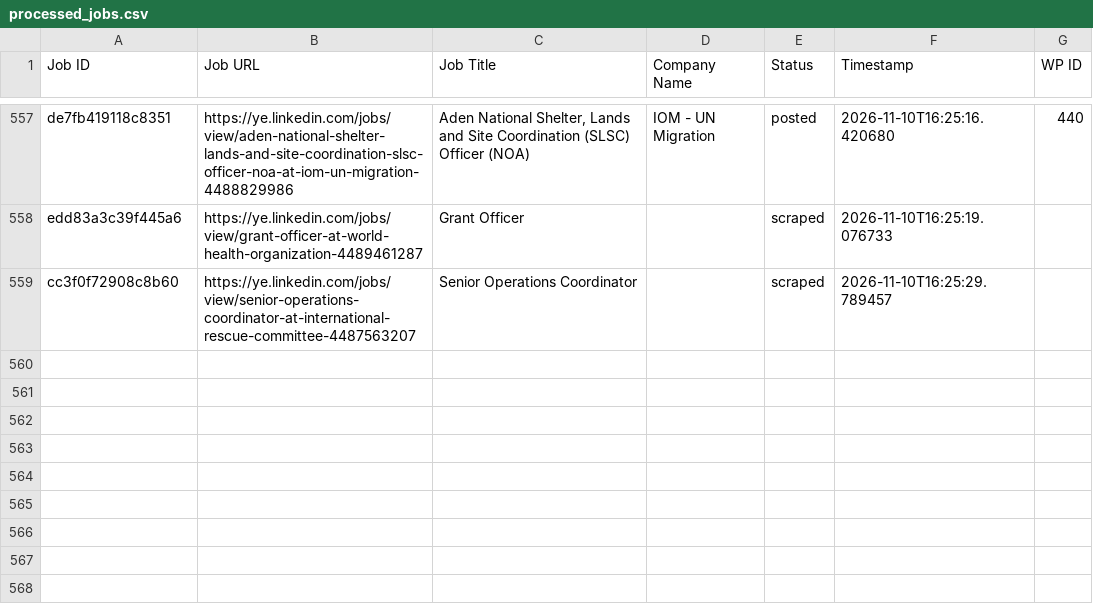
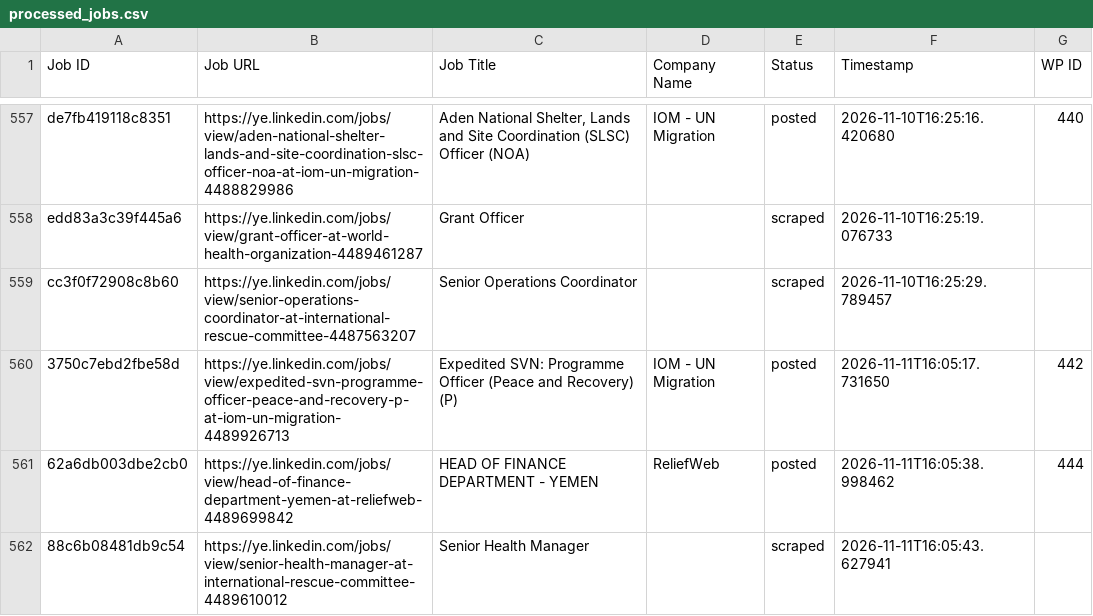
Before and after one commit to vindoky/ye, a CSV file: processed_jobs.csv, drawn as a sheet; only a part is shown, gaps mark what is left out.

```diff
--- a/processed_jobs.csv
+++ b/processed_jobs.csv
@@ -560 +560,4 @@ edd83a3c39f445a6,https://ye.linkedin.com/jobs/view/grant-officer-at-world-health
 cc3f0f72908c8b60,https://ye.linkedin.com/jobs/view/senior-operations-coordinator-at-international-rescue-committee-4487563207,Senior Operations Coordinator,,scraped,2026-11-10T16:25:29.789457,
+3750c7ebd2fbe58d,https://ye.linkedin.com/jobs/view/expedited-svn-programme-officer-peace-and-recovery-p-at-iom-un-migration-4489926713,Expedited SVN: Programme Officer (Peace and Recovery) (P),IOM - UN Migration,posted,2026-11-11T16:05:17.731650,442
+62a6db003dbe2cb0,https://ye.linkedin.com/jobs/view/head-of-finance-department-yemen-at-reliefweb-4489699842,HEAD OF FINANCE DEPARTMENT - YEMEN,ReliefWeb,posted,2026-11-11T16:05:38.998462,444
+88c6b08481db9c54,https://ye.linkedin.com/jobs/view/senior-health-manager-at-international-rescue-committee-4489610012,Senior Health Manager,,scraped,2026-11-11T16:05:43.627941,
```
